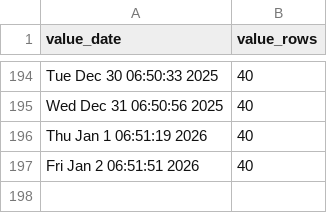
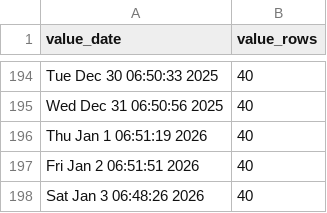
Before and after one commit to p0bs/PL-scan, a CSV file: log.csv, drawn as a sheet; only a part is shown, gaps mark what is left out.

```diff
--- a/log.csv
+++ b/log.csv
@@ -197 +197,2 @@
 "Fri Jan  2 06:51:51 2026",40
+"Sat Jan  3 06:48:26 2026",40
```
Also changed, not shown: projections19.csv, projections76.csv, 3 other files.
